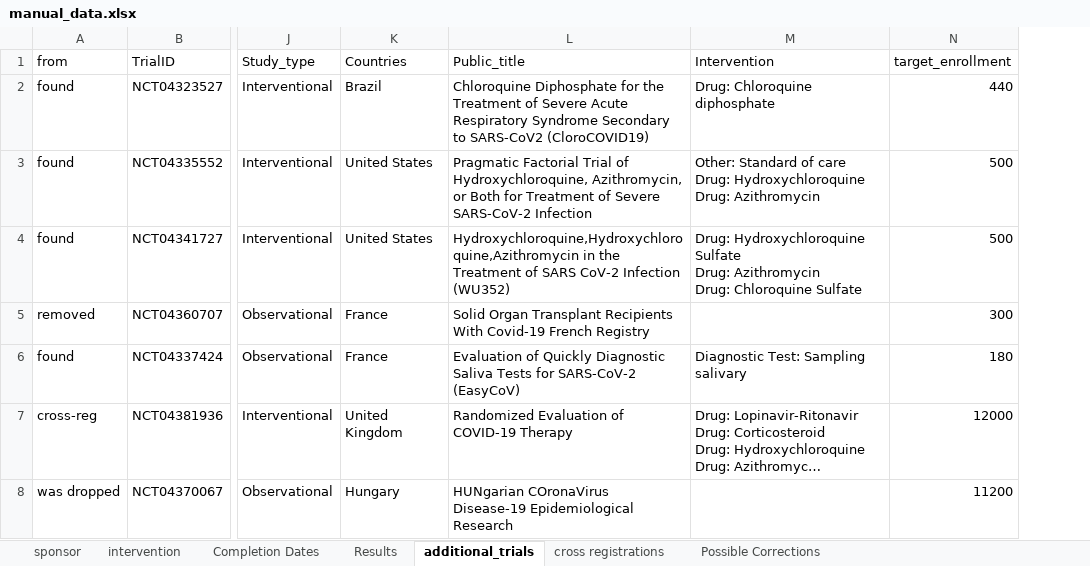
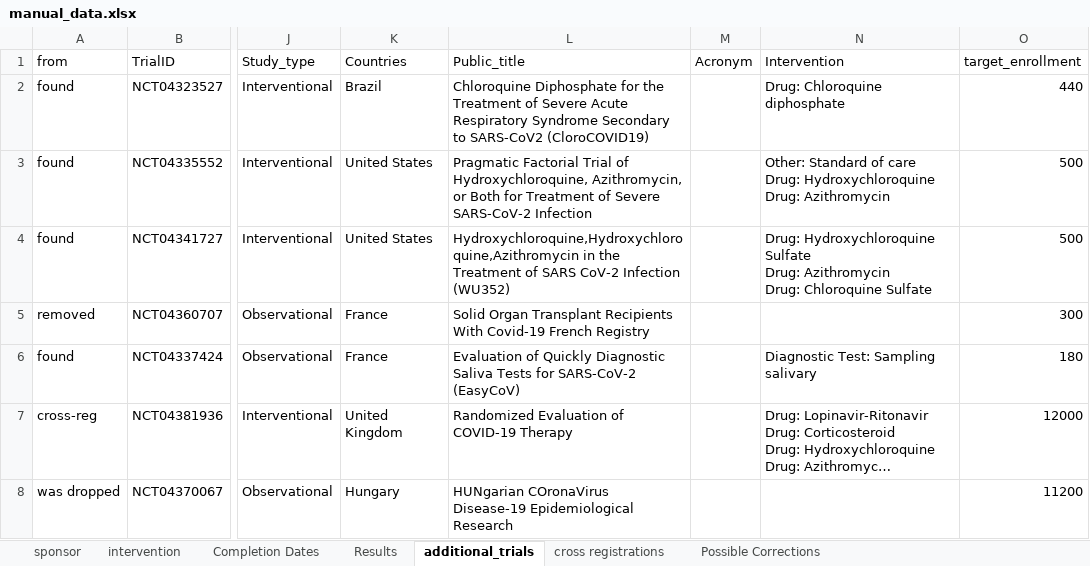
Before and after one commit to ebmdatalab/covid_trials_tracker-covid, an Excel workbook: notebooks/manual_data.xlsx, sheet additional_trials, drawn as a sheet; only a part is shown, gaps mark what is left out; long unchanged cells end in …; values as stored, in another font and other column widths than the file's, no borders; the diff covers the shown part only; the diff names each change by its address in the sheet, - before the commit and + after, or states it on an @@ line.

Commit message:
Initial commit
Update data

Added Acronym to dataset

Improved date handling and sponosor name normalisation under the hood.

Int and spon to norm sheets.

```diff
--- a/notebooks/manual_data.xlsx (sheet additional_trials)
+++ b/notebooks/manual_data.xlsx (sheet additional_trials)
+column M (Acronym), empty
```
Also changed, not shown: 1 added row elsewhere in this sheet, sheet cross registrations, 14 other files.
